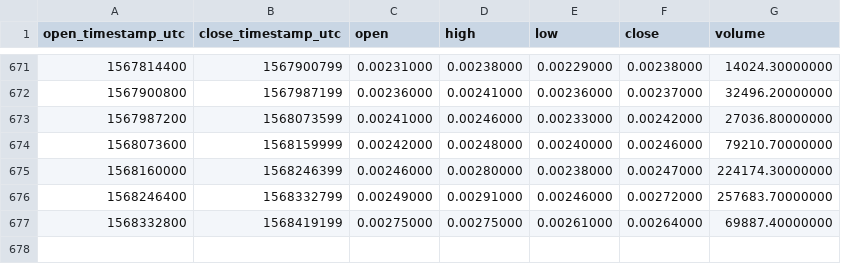
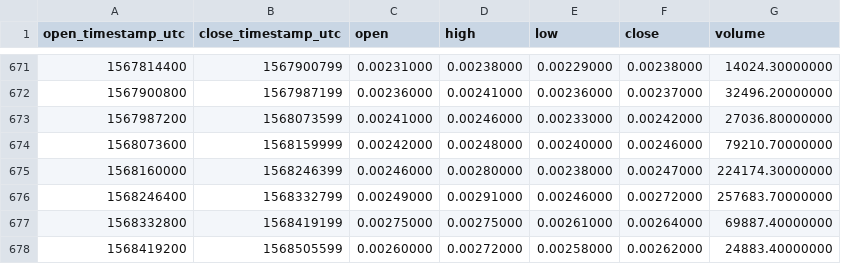
Before and after one commit to cryptobigbro/binance-POWRBNB, a CSV file: binance-POWRBNB-1d.csv, drawn as a sheet; only a part is shown, gaps mark what is left out.

Commit message:
Update OHLCV data.

```diff
--- a/binance-POWRBNB-1d.csv
+++ b/binance-POWRBNB-1d.csv
@@ -677 +677,2 @@ open_timestamp_utc,close_timestamp_utc,open,high,low,close,volume
 1568332800,1568419199,0.00275000,0.00275000,0.00261000,0.00264000,69887.40000000
+1568419200,1568505599,0.00260000,0.00272000,0.00258000,0.00262000,24883.40000000
```
Also changed, not shown: 1 other file.
